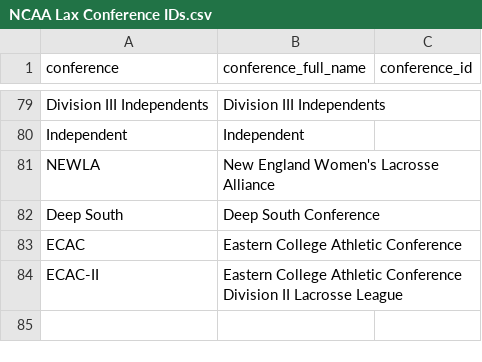
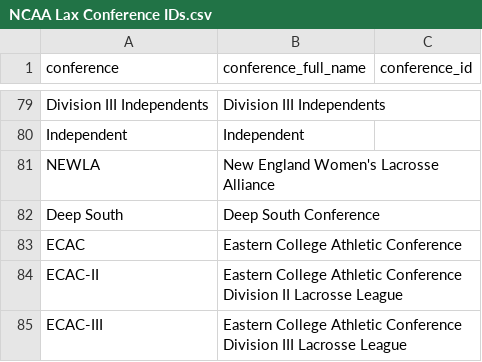
Before and after one commit to camdenk/ncaalaxR-data, a CSV file: NCAA Lax Conference IDs.csv, drawn as a sheet; only a part is shown, gaps mark what is left out; the diff names each change by its address in the sheet, - before the commit and + after, or states it on an @@ line.

Commit message:
Update conferences

```diff
--- a/NCAA Lax Conference IDs.csv
+++ b/NCAA Lax Conference IDs.csv
+row 85: ECAC-III | Eastern College Athletic Conference Division III Lacrosse League
```
Also changed, not shown: 2 other files.
